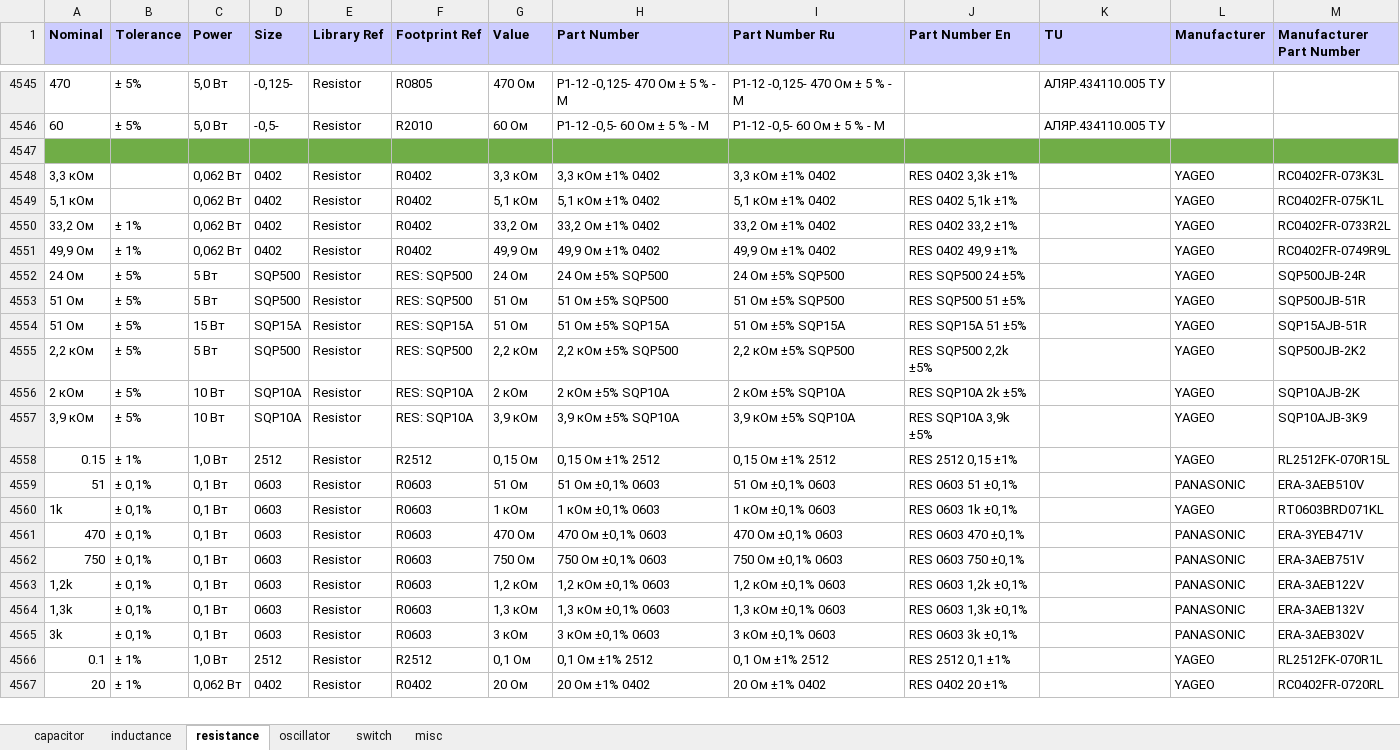
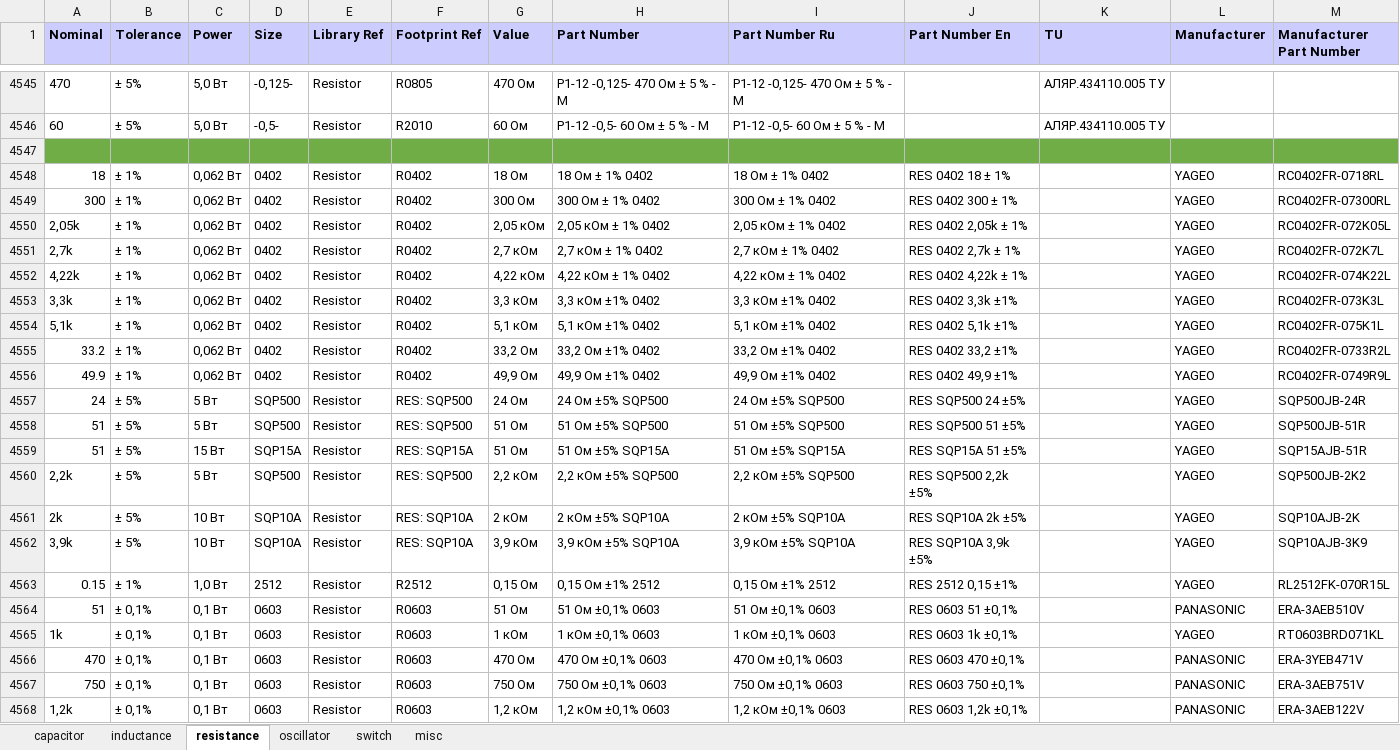
Before and after one commit to garou-g/elem_altium_db2, an Excel workbook: library/discrete.xlsx, sheet resistance, drawn as a sheet; only a part is shown, gaps mark what is left out; the shorter side is filled out with more unchanged rows; values as stored, in another font and other column widths than the file's, no borders; addresses are those after the commit; the diff names each change by its address in the sheet, - before the commit and + after, or states it on an @@ line.

```diff
--- a/library/discrete.xlsx (sheet resistance)
+++ b/library/discrete.xlsx (sheet resistance)
+row 4548: 18 | ± 1% | 0,062 Вт | 0402 | Resistor | R0402 | 18 Ом | 18 Ом ± 1% 0402 | 18 Ом ± 1% 0402 | RES 0402 18 ± 1% |  | YAGEO | RC0402FR-0718RL
+row 4549: 300 | ± 1% | 0,062 Вт | 0402 | Resistor | R0402 | 300 Ом | 300 Ом ± 1% 0402 | 300 Ом ± 1% 0402 | RES 0402 300 ± 1% |  | YAGEO | RC0402FR-07300RL
+row 4550: 2,05k | ± 1% | 0,062 Вт | 0402 | Resistor | R0402 | 2,05 кОм | 2,05 кОм ± 1% 0402 | 2,05 кОм ± 1% 0402 | RES 0402 2,05k ± 1% |  | YAGEO | RC0402FR-072K05L
+row 4551: 2,7k | ± 1% | 0,062 Вт | 0402 | Resistor | R0402 | 2,7 кОм | 2,7 кОм ± 1% 0402 | 2,7 кОм ± 1% 0402 | RES 0402 2,7k ± 1% |  | YAGEO | RC0402FR-072K7L
+row 4552: 4,22k | ± 1% | 0,062 Вт | 0402 | Resistor | R0402 | 4,22 кОм | 4,22 кОм ± 1% 0402 | 4,22 кОм ± 1% 0402 | RES 0402 4,22k ± 1% |  | YAGEO | RC0402FR-074K22L
-A4553 (Nominal): 3,3 кОм
+A4553 (Nominal): 3,3k
-B4553:B4554 (Tolerance): (empty)
+B4553:B4554 (Tolerance): ± 1%
-A4554 (Nominal): 5,1 кОм
+A4554 (Nominal): 5,1k
-A4555 (Nominal): 33,2 Ом
+A4555 (Nominal): 33.2
-A4556 (Nominal): 49,9 Ом
+A4556 (Nominal): 49.9
-A4557 (Nominal): 24 Ом
+A4557 (Nominal): 24
-A4558:A4559 (Nominal): 51 Ом
+A4558:A4559 (Nominal): 51
-A4560 (Nominal): 2,2 кОм
+A4560 (Nominal): 2,2k
-A4561 (Nominal): 2 кОм
+A4561 (Nominal): 2k
-A4562 (Nominal): 3,9 кОм
+A4562 (Nominal): 3,9k
```
Also changed, not shown: sheet inductance, sheet capacitor.
